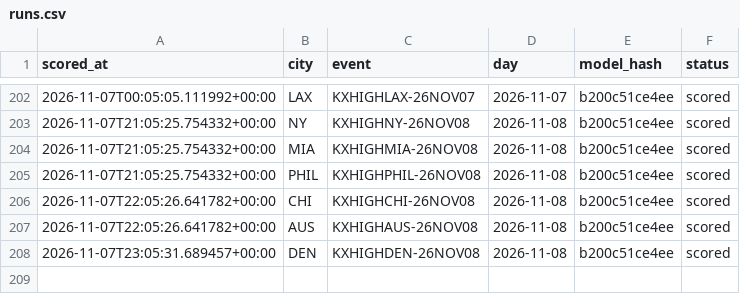
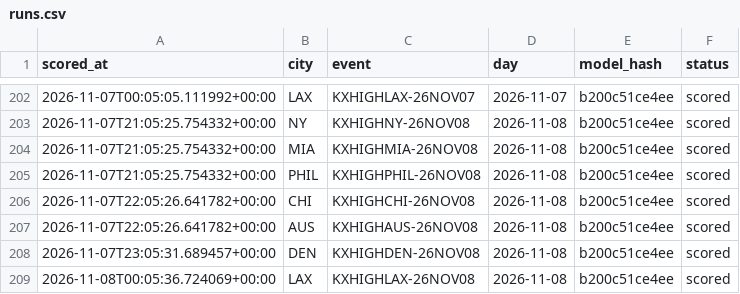
Before and after one commit to physicalreasoning/isotherm, a CSV file: runs.csv, drawn as a sheet; only a part is shown, gaps mark what is left out.

```diff
--- a/runs.csv
+++ b/runs.csv
@@ -208 +208,2 @@ scored_at,city,event,day,model_hash,status
 2026-11-07T23:05:31.689457+00:00,DEN,KXHIGHDEN-26NOV08,2026-11-08,b200c51ce4ee,scored
+2026-11-08T00:05:36.724069+00:00,LAX,KXHIGHLAX-26NOV08,2026-11-08,b200c51ce4ee,scored
```
Also changed, not shown: predictions.csv, trades.csv, 1 other file.
